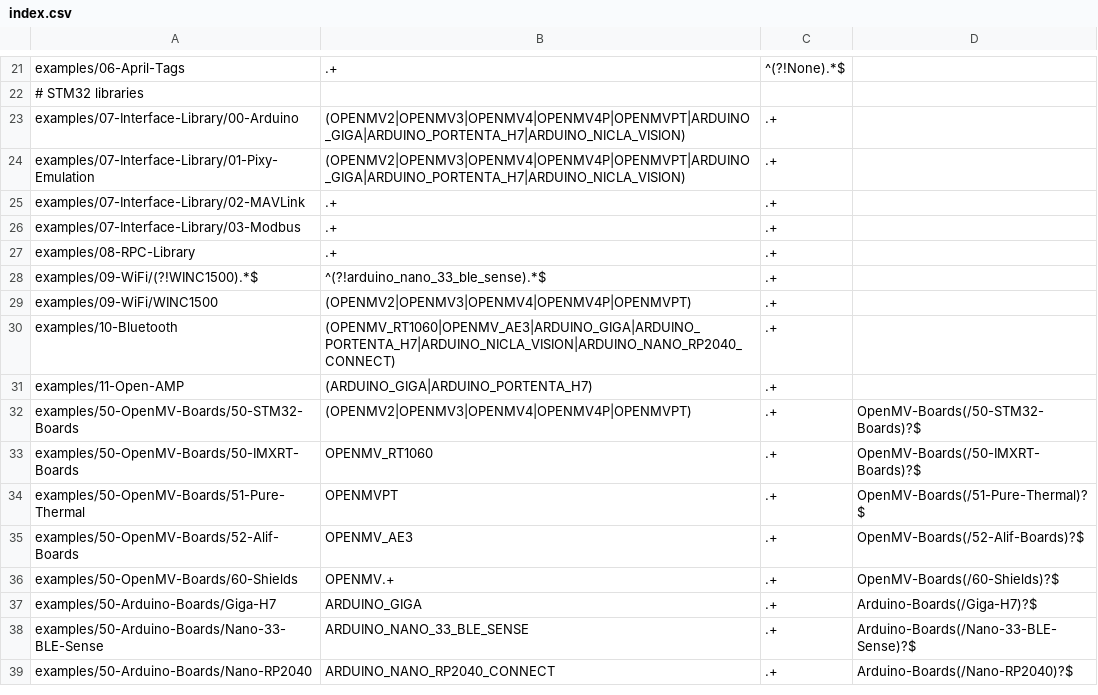
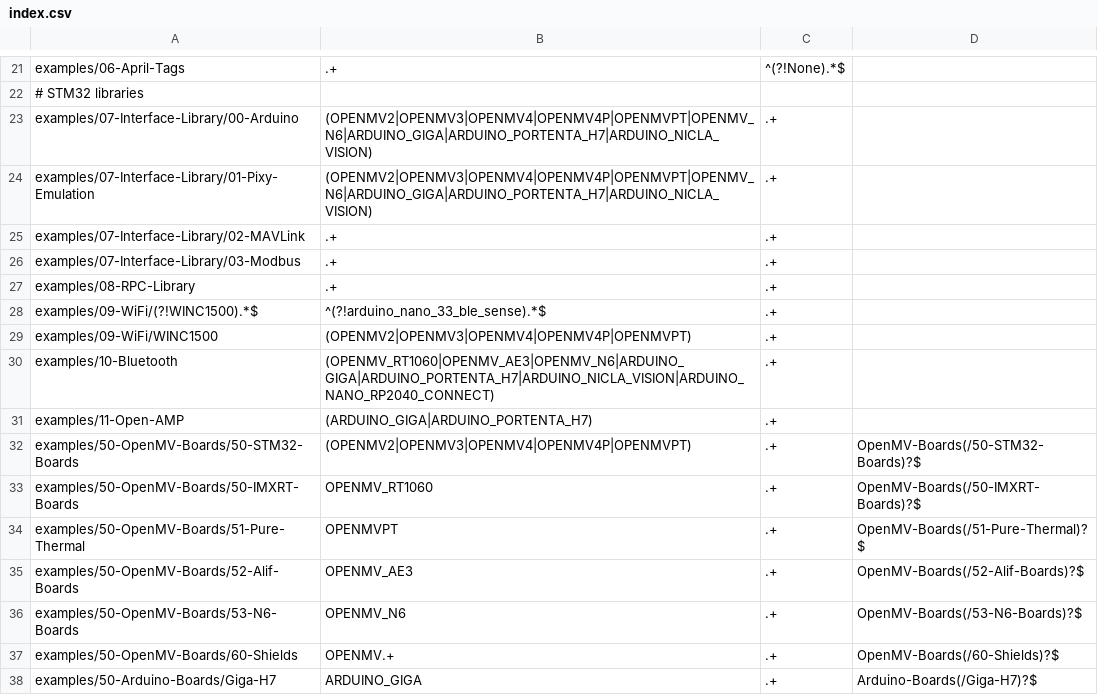
Before and after one commit to kwagyeman/openmv, a CSV file: scripts/examples/index.csv, drawn as a sheet; only a part is shown, gaps mark what is left out; the shorter side is filled out with more unchanged rows.

Commit message:
scripts/examples: Add N6 board control examples.

```diff
--- a/scripts/examples/index.csv
+++ b/scripts/examples/index.csv
@@ -22,4 +22,4 @@
 # STM32 libraries
-"examples/07-Interface-Library/00-Arduino", "(OPENMV2|OPENMV3|OPENMV4|OPENMV4P|OPENMVPT|ARDUINO_GIGA|ARDUINO_PORTENTA_H7|ARDUINO_NICLA_VISION)", ".+", ""
-"examples/07-Interface-Library/01-Pixy-Emulation", "(OPENMV2|OPENMV3|OPENMV4|OPENMV4P|OPENMVPT|ARDUINO_GIGA|ARDUINO_PORTENTA_H7|ARDUINO_NICLA_VISION)", ".+", ""
+"examples/07-Interface-Library/00-Arduino", "(OPENMV2|OPENMV3|OPENMV4|OPENMV4P|OPENMVPT|OPENMV_N6|ARDUINO_GIGA|ARDUINO_PORTENTA_H7|ARDUINO_NICLA_VISION)", ".+", ""
+"examples/07-Interface-Library/01-Pixy-Emulation", "(OPENMV2|OPENMV3|OPENMV4|OPENMV4P|OPENMVPT|OPENMV_N6|ARDUINO_GIGA|ARDUINO_PORTENTA_H7|ARDUINO_NICLA_VISION)", ".+", ""
 "examples/07-Interface-Library/02-MAVLink", ".+", ".+", ""
@@ -29,3 +29,3 @@
 "examples/09-WiFi/WINC1500", "(OPENMV2|OPENMV3|OPENMV4|OPENMV4P|OPENMVPT)", ".+", ""
-"examples/10-Bluetooth", "(OPENMV_RT1060|OPENMV_AE3|ARDUINO_GIGA|ARDUINO_PORTENTA_H7|ARDUINO_NICLA_VISION|ARDUINO_NANO_RP2040_CONNECT)", ".+", ""
+"examples/10-Bluetooth", "(OPENMV_RT1060|OPENMV_AE3|OPENMV_N6|ARDUINO_GIGA|ARDUINO_PORTENTA_H7|ARDUINO_NICLA_VISION|ARDUINO_NANO_RP2040_CONNECT)", ".+", ""
 "examples/11-Open-AMP", "(ARDUINO_GIGA|ARDUINO_PORTENTA_H7)", ".+", ""
@@ -35,2 +35,3 @@
 "examples/50-OpenMV-Boards/52-Alif-Boards", "OPENMV_AE3", ".+", "OpenMV-Boards(/52-Alif-Boards)?$"
+"examples/50-OpenMV-Boards/53-N6-Boards", "OPENMV_N6", ".+", "OpenMV-Boards(/53-N6-Boards)?$"
 "examples/50-OpenMV-Boards/60-Shields", "OPENMV.+", ".+", "OpenMV-Boards(/60-Shields)?$"
```
Also changed, not shown: 20 other files.
